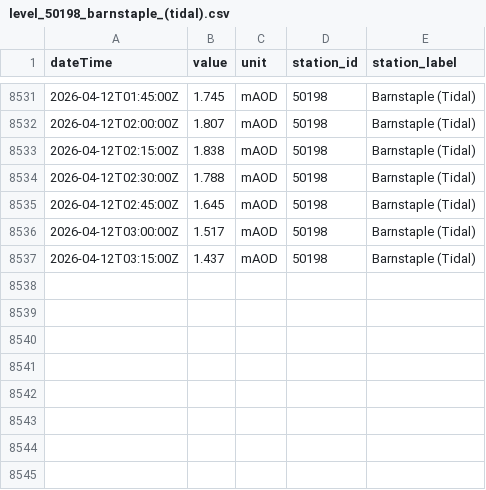
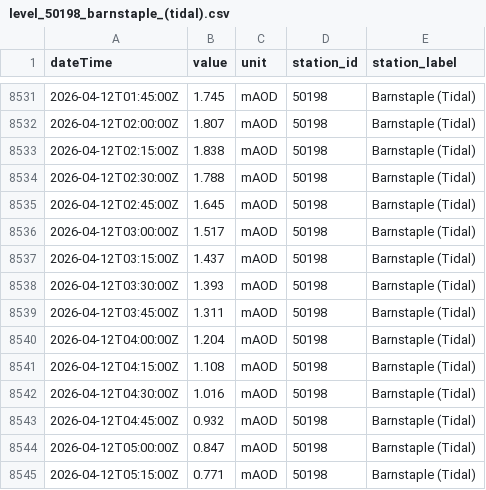
Before and after one commit to aallan/floodwatch, a CSV file: data/level_50198_barnstaple_(tidal).csv, drawn as a sheet; only a part is shown, gaps mark what is left out.

```diff
--- a/data/level_50198_barnstaple_(tidal).csv
+++ b/data/level_50198_barnstaple_(tidal).csv
@@ -8537 +8537,9 @@ dateTime,value,unit,station_id,station_label
 2026-04-12T03:15:00Z,1.437,mAOD,50198,Barnstaple (Tidal)
+2026-04-12T03:30:00Z,1.393,mAOD,50198,Barnstaple (Tidal)
+2026-04-12T03:45:00Z,1.311,mAOD,50198,Barnstaple (Tidal)
+2026-04-12T04:00:00Z,1.204,mAOD,50198,Barnstaple (Tidal)
+2026-04-12T04:15:00Z,1.108,mAOD,50198,Barnstaple (Tidal)
+2026-04-12T04:30:00Z,1.016,mAOD,50198,Barnstaple (Tidal)
+2026-04-12T04:45:00Z,0.932,mAOD,50198,Barnstaple (Tidal)
+2026-04-12T05:00:00Z,0.847,mAOD,50198,Barnstaple (Tidal)
+2026-04-12T05:15:00Z,0.771,mAOD,50198,Barnstaple (Tidal)
```
Also changed, not shown: data/level_50125_chulmleigh.csv, data/level_50135_north_molton.csv, 16 other files.
